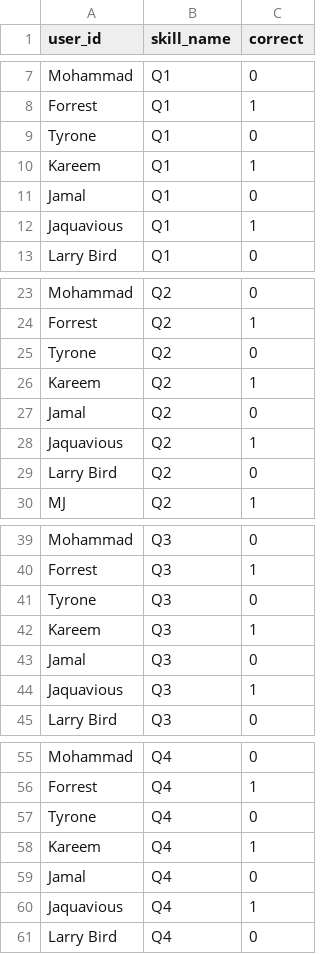
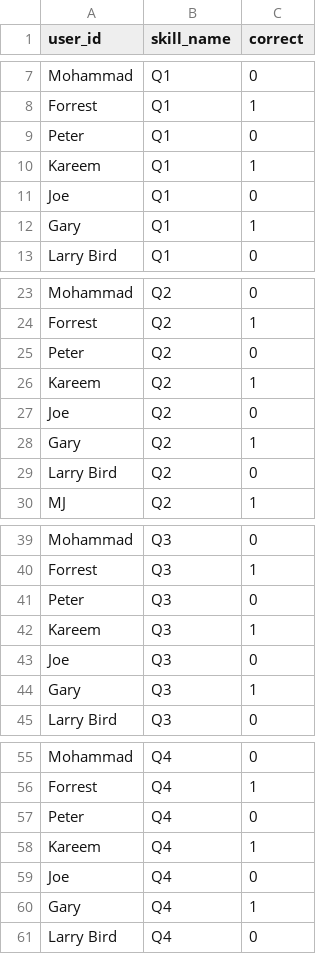
Before and after one commit to kpradjinata/Binder, a CSV file: LLM/skill1.csv, drawn as a sheet; only a part is shown, gaps mark what is left out; the diff covers the shown part only.

```diff
--- a/LLM/skill1.csv
+++ b/LLM/skill1.csv
@@ -8,6 +8,6 @@ Mohammad,Q1,0
 Forrest,Q1,1
-Tyrone,Q1,0
+Peter,Q1,0
 Kareem,Q1,1
-Jamal,Q1,0
-Jaquavious,Q1,1
+Joe,Q1,0
+Gary,Q1,1
 Larry Bird,Q1,0
@@ -24,6 +24,6 @@ Mohammad,Q2,0
 Forrest,Q2,1
-Tyrone,Q2,0
+Peter,Q2,0
 Kareem,Q2,1
-Jamal,Q2,0
-Jaquavious,Q2,1
+Joe,Q2,0
+Gary,Q2,1
 Larry Bird,Q2,0
@@ -40,6 +40,6 @@ Mohammad,Q3,0
 Forrest,Q3,1
-Tyrone,Q3,0
+Peter,Q3,0
 Kareem,Q3,1
-Jamal,Q3,0
-Jaquavious,Q3,1
+Joe,Q3,0
+Gary,Q3,1
 Larry Bird,Q3,0
@@ -56,6 +56,6 @@ Mohammad,Q4,0
 Forrest,Q4,1
-Tyrone,Q4,0
+Peter,Q4,0
 Kareem,Q4,1
-Jamal,Q4,0
-Jaquavious,Q4,1
+Joe,Q4,0
+Gary,Q4,1
 Larry Bird,Q4,0
```
Also changed, not shown: 15 edited cells elsewhere in this file, LLM/skill2.csv, LLM/skill3.csv, 1 other file.
